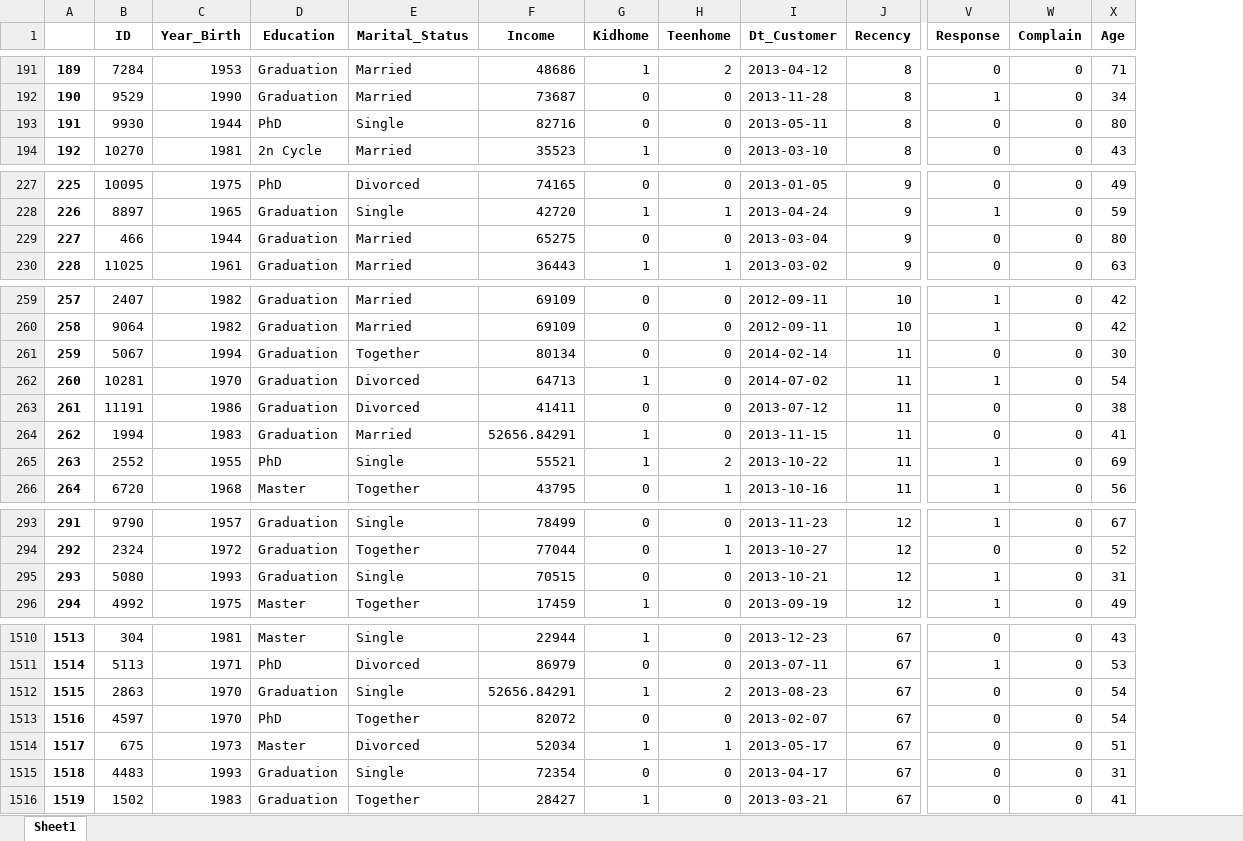
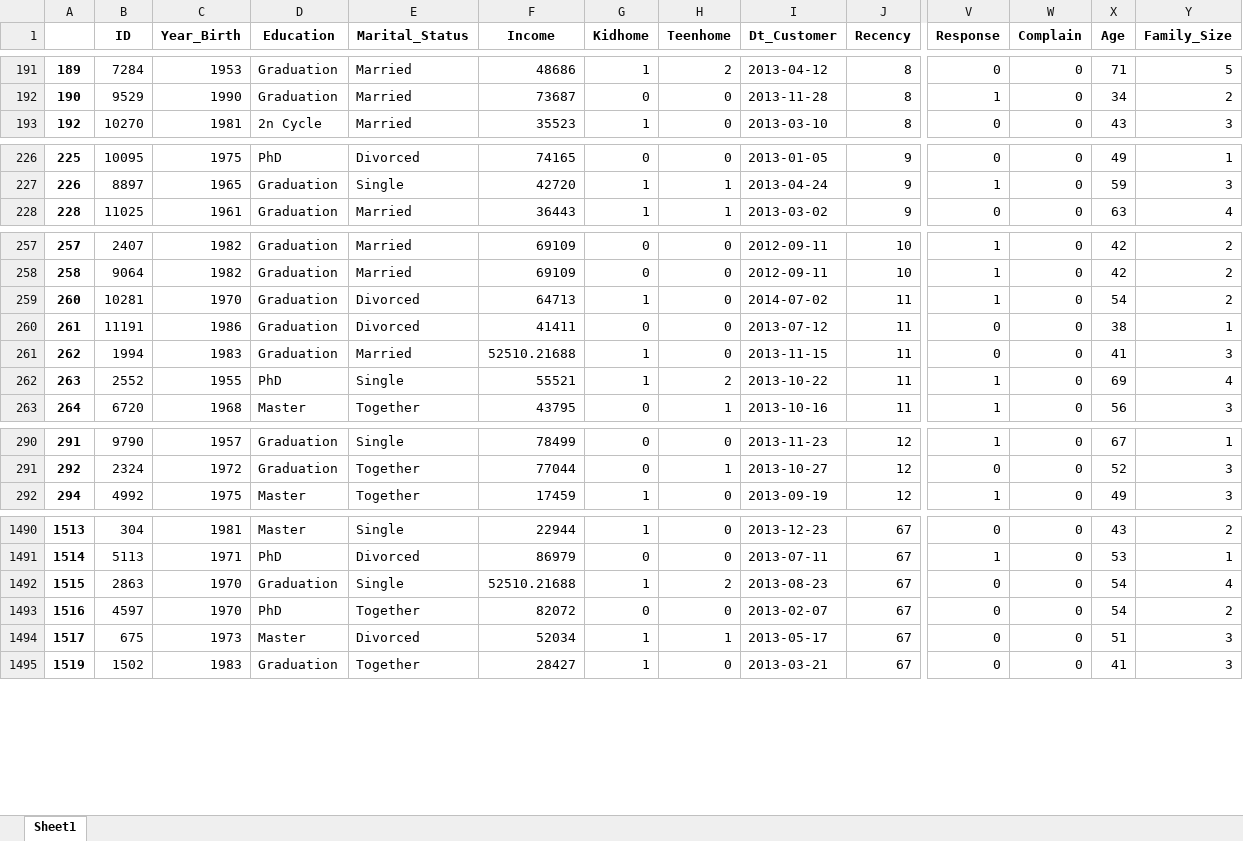
Before and after one commit to LexLorenzo/MachineLearningProjects, an Excel workbook: Lab_Exercise_2/Cleaned_Date.xlsx, sheet Sheet1, drawn as a sheet; only a part is shown, gaps mark what is left out; values as stored, in another font and other column widths than the file's, no borders; removed rows and columns are numbered as before the commit, all else as after; rows hold the shown columns only; the diff covers the shown part only; the diff names each change by its address in the sheet, - before the commit and + after, or states it on an @@ line.

```diff
--- a/Lab_Exercise_2/Cleaned_Date.xlsx (sheet Sheet1)
+++ b/Lab_Exercise_2/Cleaned_Date.xlsx (sheet Sheet1)
+column Y (Family_Size), rows 191-193: 5 | 2 | 3; rows 226-228: 1 | 3 | 4; rows 257-263: 2 | 2 | 2 | 1 | 3 | 4 | 3; rows 290-292: 1 | 3 | 3; rows 1490-1495: 2 | 1 | 4 | 2 | 3 | 3
-row 193: 191 | 9930 | 1944 | PhD | Single | 82716 | 0 | 0 | 2013-05-11 | 8 | 0 | 0 | 80
-row 229: 227 | 466 | 1944 | Graduation | Married | 65275 | 0 | 0 | 2013-03-04 | 9 | 0 | 0 | 80
-row 261: 259 | 5067 | 1994 | Graduation | Together | 80134 | 0 | 0 | 2014-02-14 | 11 | 0 | 0 | 30
-F261 (Income): 52656.84291
+F261 (Income): 52510.21688
-row 295: 293 | 5080 | 1993 | Graduation | Single | 70515 | 0 | 0 | 2013-10-21 | 12 | 1 | 0 | 31
-F1492 (Income): 52656.84291
+F1492 (Income): 52510.21688
-row 1515: 1518 | 4483 | 1993 | Graduation | Single | 72354 | 0 | 0 | 2013-04-17 | 67 | 0 | 0 | 31
```
Also changed, not shown: 23 removed rows and 21 edited cells elsewhere in this sheet, 5 other files.
